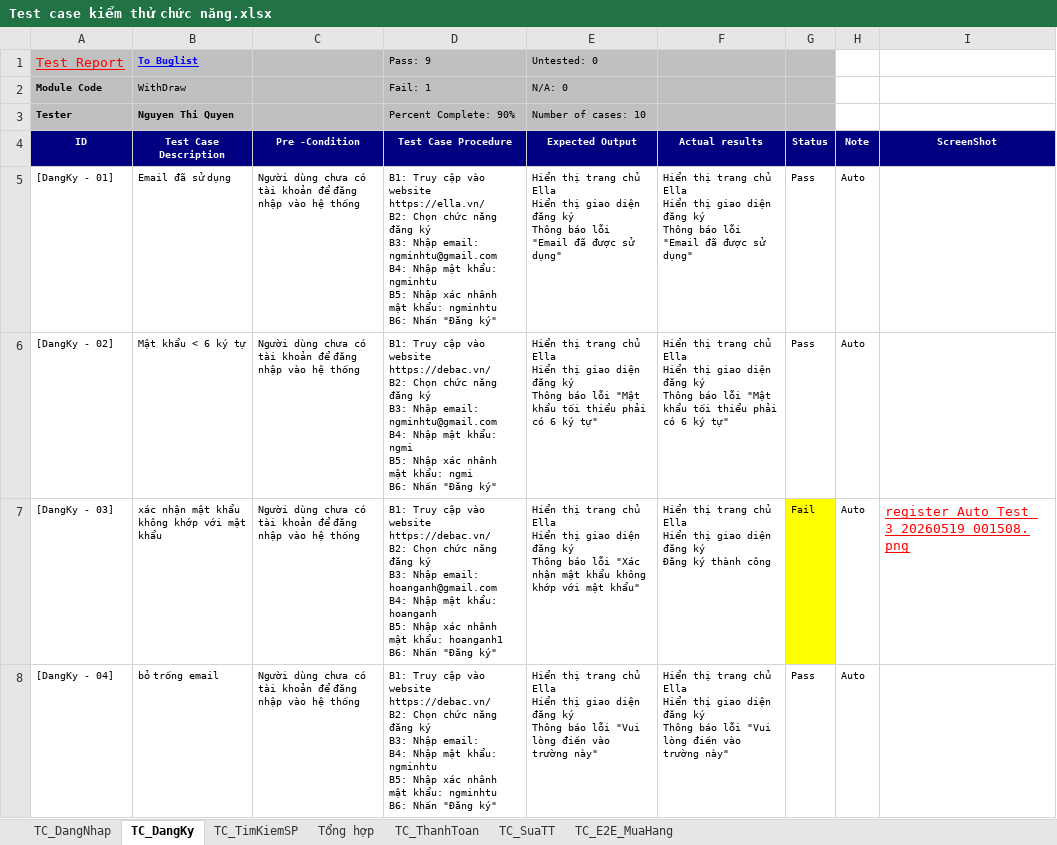
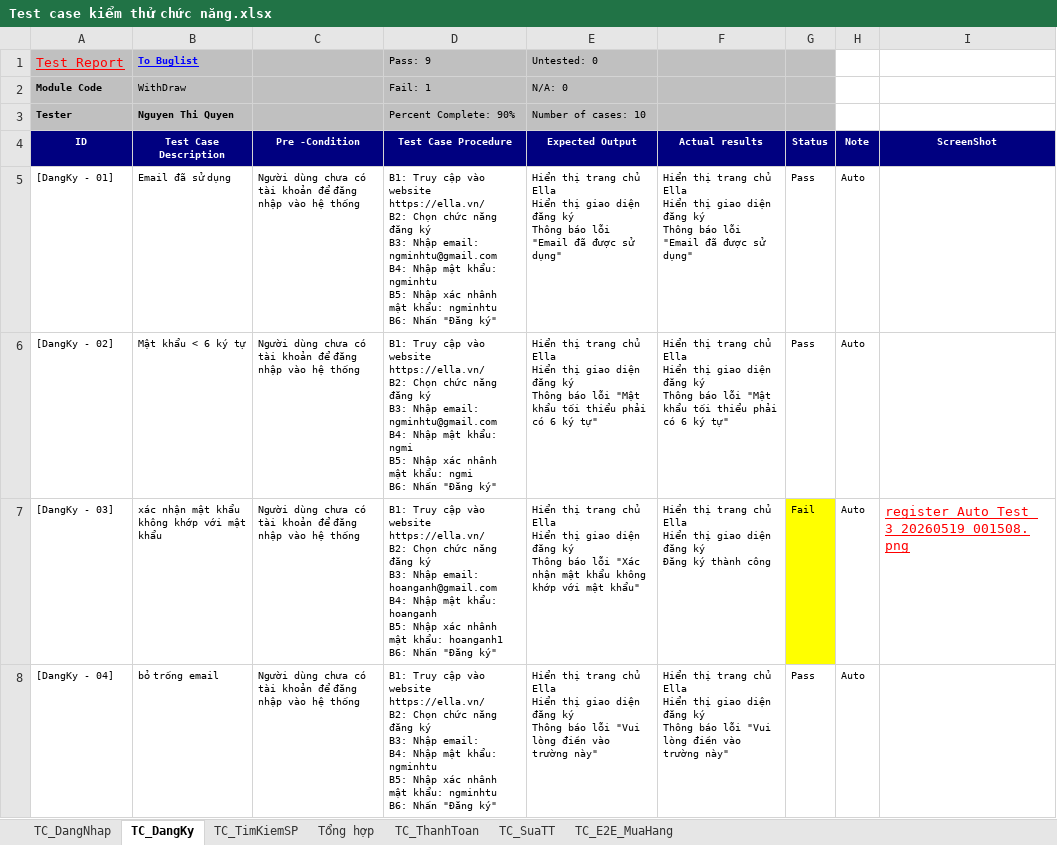
Before and after one commit to ngthiquyen/DoAnTotNghiep_NguyenQuyen_10122312, an Excel workbook: docx/Báo cáo/Test case kiểm thử chức năng.xlsx, sheet TC_DangKy, drawn as a sheet; only a part is shown; values as stored, in another font and other column widths than the file's, no borders; ↵ is a line break in a cell; the diff covers the shown part only; the diff names each change by its address in the sheet, - before the commit and + after, or states it on an @@ line.

```diff
--- a/docx/Báo cáo/Test case kiểm thử chức năng.xlsx (sheet TC_DangKy)
+++ b/docx/Báo cáo/Test case kiểm thử chức năng.xlsx (sheet TC_DangKy)
-D6 (Test Case Procedure): …vào website https://debac.vn/ ↵ B2: Chọn…
+D6 (Test Case Procedure): …vào website https://ella.vn/ ↵ B2: Chọn…
-D7 (Test Case Procedure): …vào website https://debac.vn/ ↵ B2: Chọn…
+D7 (Test Case Procedure): …vào website https://ella.vn/ ↵ B2: Chọn…
-D8 (Test Case Procedure): …vào website https://debac.vn/ ↵ B2: Chọn…
+D8 (Test Case Procedure): …vào website https://ella.vn/ ↵ B2: Chọn…
```
Also changed, not shown: 6 edited cells elsewhere in this sheet, sheet TC_TimKiemSP, 23 other files.
